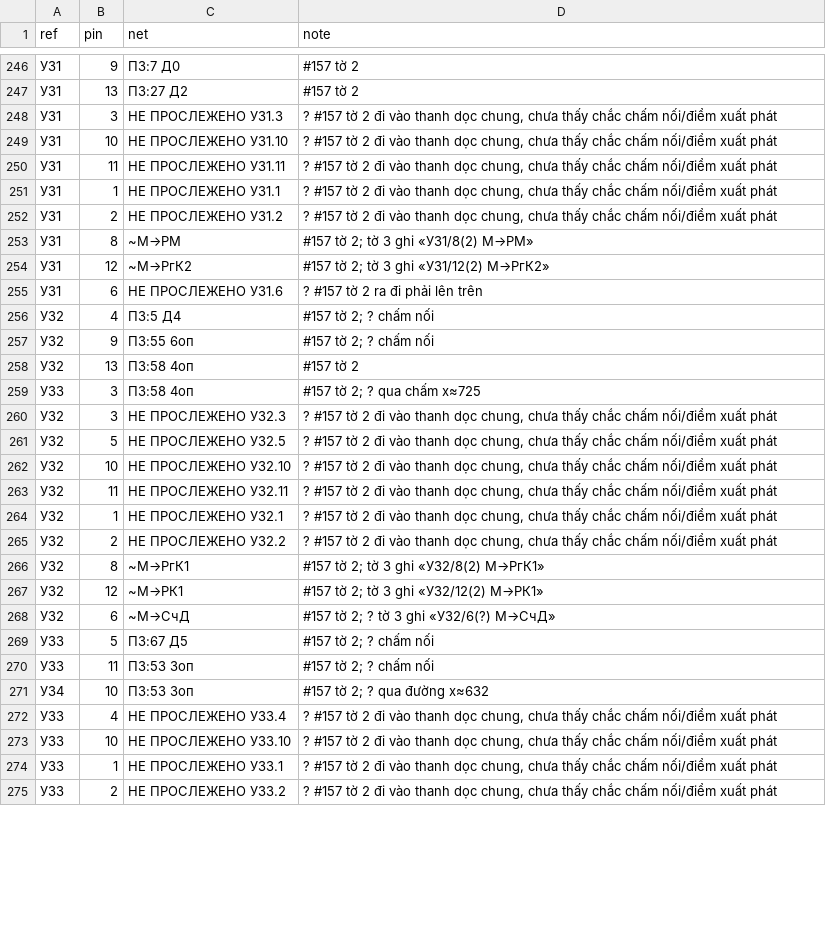
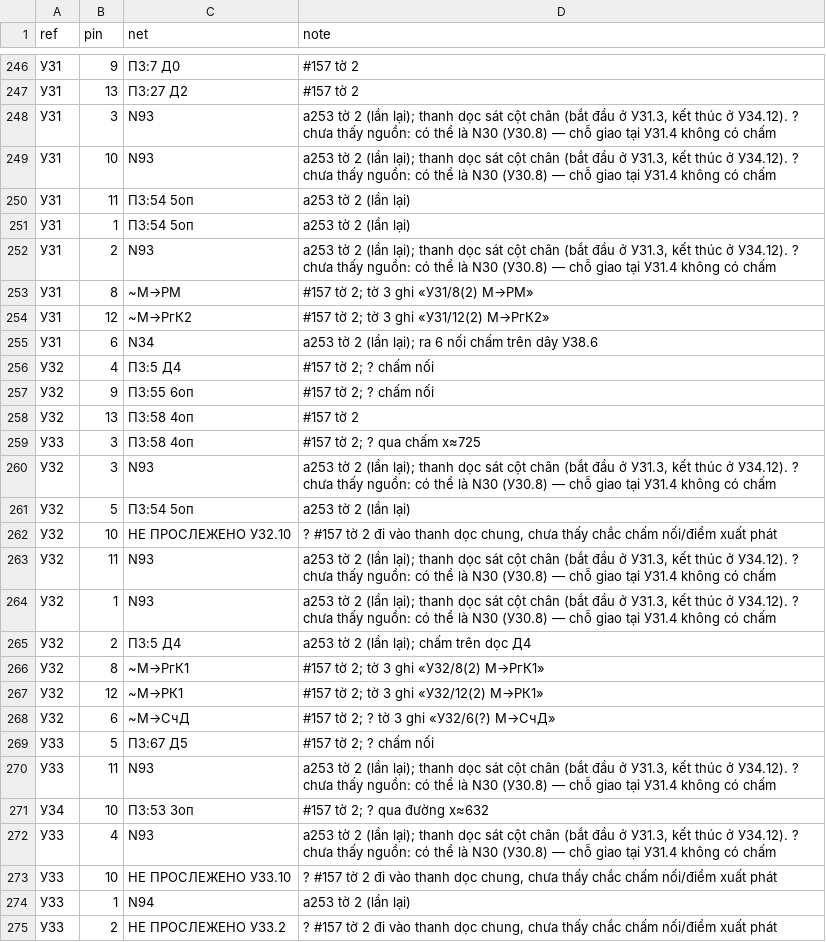
Before and after one commit to DarkZyno201097/A313-V, a CSV file: tmp/pdfs/review/a313-3/e3/ric06_net.csv, drawn as a sheet; only a part is shown, gaps mark what is left out; the diff covers the shown part only; the diff names each change by its address in the sheet, - before the commit and + after, or states it on an @@ line.

```diff
--- a/tmp/pdfs/review/a313-3/e3/ric06_net.csv
+++ b/tmp/pdfs/review/a313-3/e3/ric06_net.csv
-C248 (net): НЕ ПРОСЛЕЖЕНО У31.3
+C248 (net): N93
-D248:D249 (note): ? #157 tờ 2 đi vào thanh dọc chung, chưa thấy chắc chấm nối/điểm xuất phát
+D248:D249 (note): a253 tờ 2 (lần lại); thanh dọc sát cột chân (bắt đầu ở У31.3, kết thúc ở У34.12). ? chưa thấy nguồn: có thể là N30 (У30.8) — chỗ giao tại У31.4 không có chấm
-C249 (net): НЕ ПРОСЛЕЖЕНО У31.10
+C249 (net): N93
-C250 (net): НЕ ПРОСЛЕЖЕНО У31.11
+C250 (net): П3:54 5оп
-D250:D251 (note): ? #157 tờ 2 đi vào thanh dọc chung, chưa thấy chắc chấm nối/điểm xuất phát
+D250:D251 (note): a253 tờ 2 (lần lại)
-C251 (net): НЕ ПРОСЛЕЖЕНО У31.1
+C251 (net): П3:54 5оп
-C252 (net): НЕ ПРОСЛЕЖЕНО У31.2
+C252 (net): N93
-D252 (note): ? #157 tờ 2 đi vào thanh dọc chung, chưa thấy chắc chấm nối/điểm xuất phát
+D252 (note): a253 tờ 2 (lần lại); thanh dọc sát cột chân (bắt đầu ở У31.3, kết thúc ở У34.12). ? chưa thấy nguồn: có thể là N30 (У30.8) — chỗ giao tại У31.4 không có chấm
-C255 (net): НЕ ПРОСЛЕЖЕНО У31.6
+C255 (net): N34
-D255 (note): ? #157 tờ 2 ra đi phải lên trên
+D255 (note): a253 tờ 2 (lần lại); ra 6 nối chấm trên dây У38.6
-C260 (net): НЕ ПРОСЛЕЖЕНО У32.3
+C260 (net): N93
-D260 (note): ? #157 tờ 2 đi vào thanh dọc chung, chưa thấy chắc chấm nối/điểm xuất phát
+D260 (note): a253 tờ 2 (lần lại); thanh dọc sát cột chân (bắt đầu ở У31.3, kết thúc ở У34.12). ? chưa thấy nguồn: có thể là N30 (У30.8) — chỗ giao tại У31.4 không có chấm
-C261 (net): НЕ ПРОСЛЕЖЕНО У32.5
+C261 (net): П3:54 5оп
-D261 (note): ? #157 tờ 2 đi vào thanh dọc chung, chưa thấy chắc chấm nối/điểm xuất phát
+D261 (note): a253 tờ 2 (lần lại)
-C263 (net): НЕ ПРОСЛЕЖЕНО У32.11
+C263 (net): N93
-D263:D264 (note): ? #157 tờ 2 đi vào thanh dọc chung, chưa thấy chắc chấm nối/điểm xuất phát
+D263:D264 (note): a253 tờ 2 (lần lại); thanh dọc sát cột chân (bắt đầu ở У31.3, kết thúc ở У34.12). ? chưa thấy nguồn: có thể là N30 (У30.8) — chỗ giao tại У31.4 không có chấm
-C264 (net): НЕ ПРОСЛЕЖЕНО У32.1
+C264 (net): N93
-C265 (net): НЕ ПРОСЛЕЖЕНО У32.2
+C265 (net): П3:5 Д4
-D265 (note): ? #157 tờ 2 đi vào thanh dọc chung, chưa thấy chắc chấm nối/điểm xuất phát
+D265 (note): a253 tờ 2 (lần lại); chấm trên dọc Д4
-C270 (net): П3:53 3оп
+C270 (net): N93
-D270 (note): #157 tờ 2; ? chấm nối
+D270 (note): a253 tờ 2 (lần lại); thanh dọc sát cột chân (bắt đầu ở У31.3, kết thúc ở У34.12). ? chưa thấy nguồn: có thể là N30 (У30.8) — chỗ giao tại У31.4 không có chấm
-C272 (net): НЕ ПРОСЛЕЖЕНО У33.4
+C272 (net): N93
-D272 (note): ? #157 tờ 2 đi vào thanh dọc chung, chưa thấy chắc chấm nối/điểm xuất phát
+D272 (note): a253 tờ 2 (lần lại); thanh dọc sát cột chân (bắt đầu ở У31.3, kết thúc ở У34.12). ? chưa thấy nguồn: có thể là N30 (У30.8) — chỗ giao tại У31.4 không có chấm
-C274 (net): НЕ ПРОСЛЕЖЕНО У33.1
+C274 (net): N94
-D274 (note): ? #157 tờ 2 đi vào thanh dọc chung, chưa thấy chắc chấm nối/điểm xuất phát
+D274 (note): a253 tờ 2 (lần lại)
```
Also changed, not shown: 116 edited cells elsewhere in this file, 4 other files.
